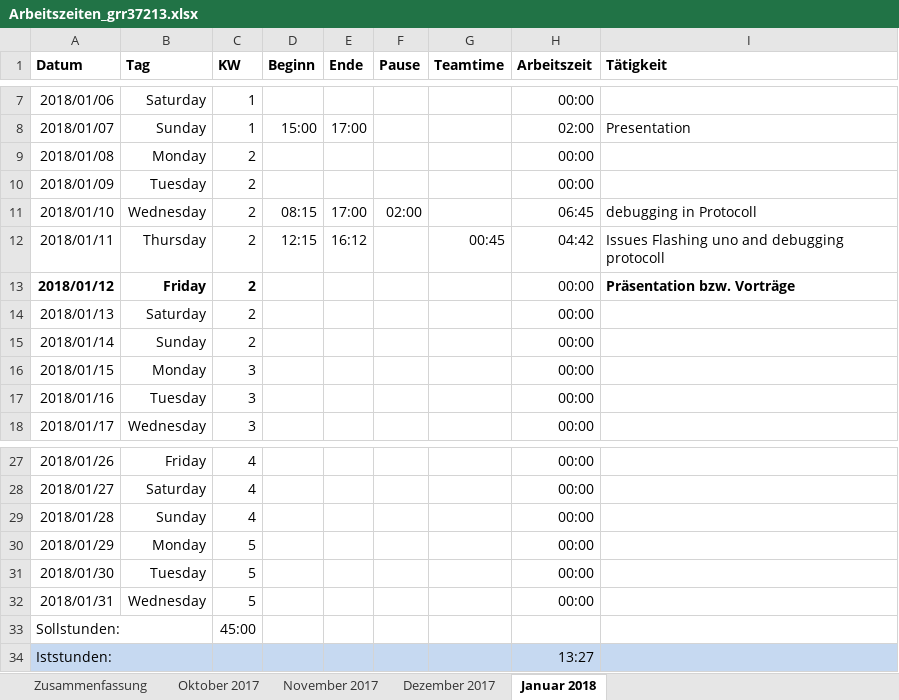
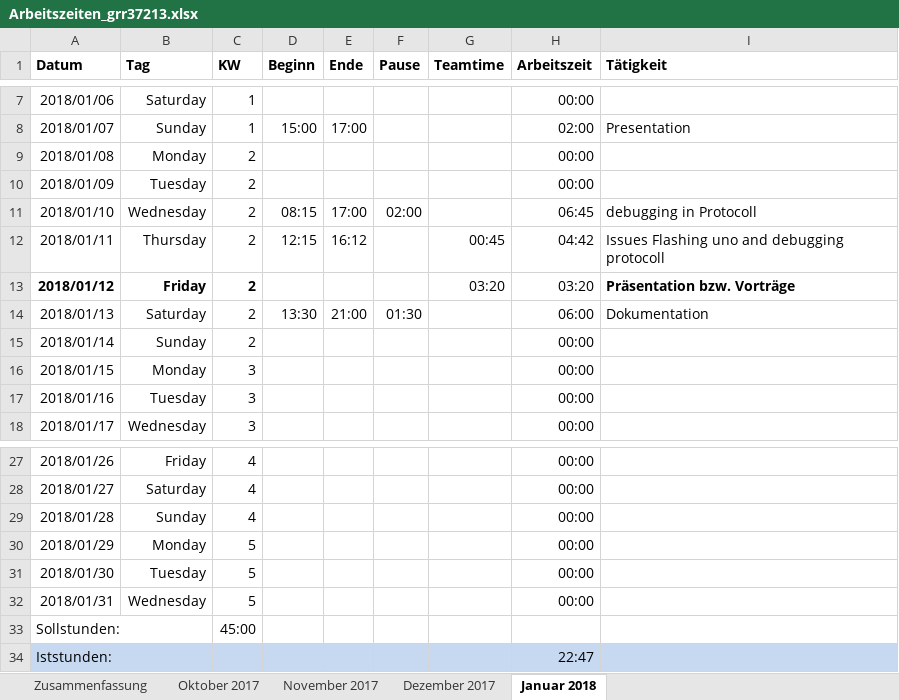
Before and after one commit to scd42636/DT_WS1718_02_StarCar, an Excel workbook: dokumentation/arbeitszeiten/Arbeitszeiten_grr37213.xlsx, sheet Januar 2018, drawn as a sheet; only a part is shown, gaps mark what is left out; values as stored, in another font and other column widths than the file's, no borders; conditional formats not drawn; the diff names each change by its address in the sheet, - before the commit and + after, or states it on an @@ line.

Commit message:
doku und arbeitszeit

```diff
--- a/dokumentation/arbeitszeiten/Arbeitszeiten_grr37213.xlsx (sheet Januar 2018)
+++ b/dokumentation/arbeitszeiten/Arbeitszeiten_grr37213.xlsx (sheet Januar 2018)
-G13 (Teamtime): (empty)
+G13 (Teamtime): 03:20
-H13 (Arbeitszeit): 00:00
+H13 (Arbeitszeit): 03:20
-D14 (Beginn): (empty)
+D14 (Beginn): 13:30
-E14 (Ende): (empty)
+E14 (Ende): 21:00
-F14 (Pause): (empty)
+F14 (Pause): 01:30
-H14 (Arbeitszeit): 00:00
+H14 (Arbeitszeit): 06:00
-I14 (Tätigkeit): (empty)
+I14 (Tätigkeit): Dokumentation
-H34 (Arbeitszeit): 13:27
+H34 (Arbeitszeit): 22:47
```
Also changed, not shown: sheet Zusammenfassung, sheet November 2017, 1 other file.
